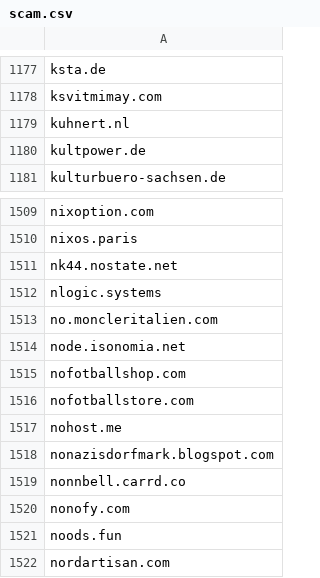
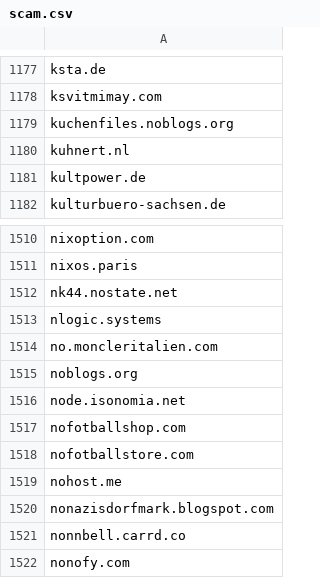
Before and after one commit to avidansternberg/project-blocklist, a CSV file: scam.csv, drawn as a sheet; only a part is shown, gaps mark what is left out; the shorter side is filled out with more unchanged rows; the diff names each change by its address in the sheet, - before the commit and + after, or states it on an @@ line.

Commit message:
Add domains, which are only used to spread hate and lies

```diff
--- a/scam.csv
+++ b/scam.csv
+row 1179: kuchenfiles.noblogs.org
+row 1515: noblogs.org
```
Also changed, not shown: hate-and-junk.csv, neofascism.csv.
